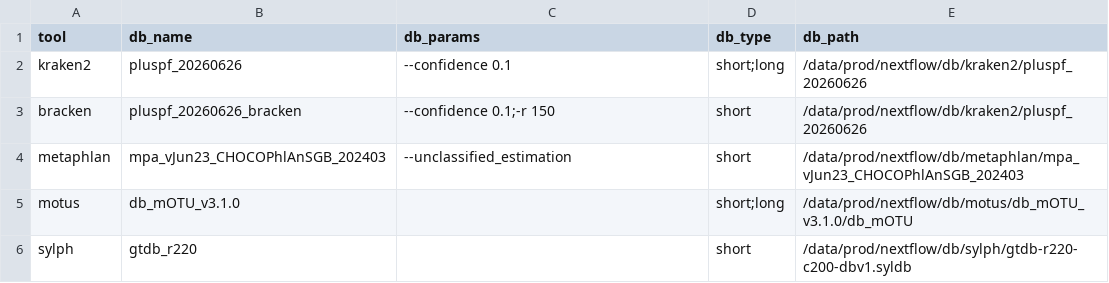
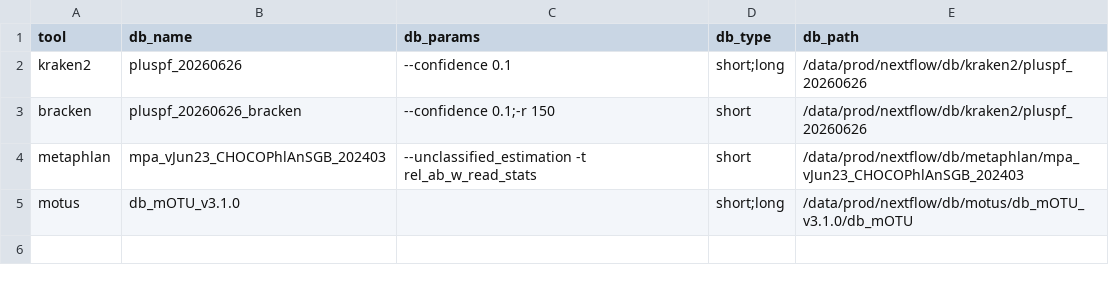
Before and after one commit to cmmr/nextflow, a CSV file: config/taxprofiler/database.csv, drawn as a sheet.

```diff
--- a/config/taxprofiler/database.csv
+++ b/config/taxprofiler/database.csv
@@ -3,4 +3,3 @@ kraken2,pluspf_20260626,--confidence 0.1,short;long,/data/prod/nextflow/db/krake
 bracken,pluspf_20260626_bracken,--confidence 0.1;-r 150,short,/data/prod/nextflow/db/kraken2/pluspf_20260626
-metaphlan,mpa_vJun23_CHOCOPhlAnSGB_202403,--unclassified_estimation,short,/data/prod/nextflow/db/metaphlan/mpa_vJun23_CHOCOPhlAnSGB_202403
+metaphlan,mpa_vJun23_CHOCOPhlAnSGB_202403,--unclassified_estimation -t rel_ab_w_read_stats,short,/data/prod/nextflow/db/metaphlan/mpa_vJun23_CHOCOPhlAnSGB_202403
 motus,db_mOTU_v3.1.0,,short;long,/data/prod/nextflow/db/motus/db_mOTU_v3.1.0/db_mOTU
-sylph,gtdb_r220,,short,/data/prod/nextflow/db/sylph/gtdb-r220-c200-dbv1.syldb
```
Also changed, not shown: 12 other files.
